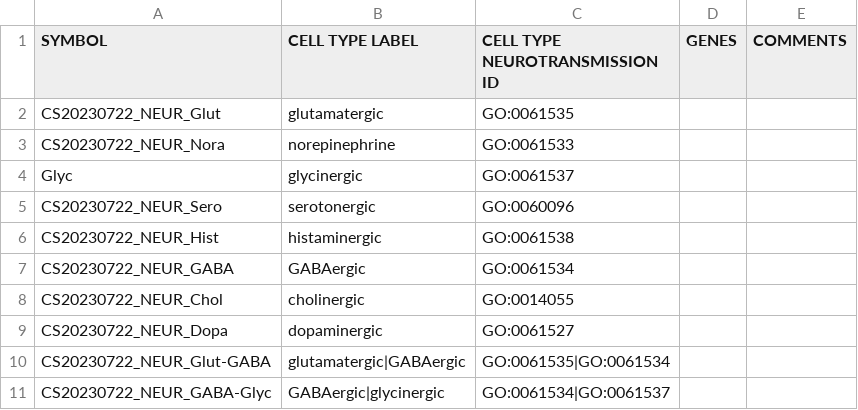
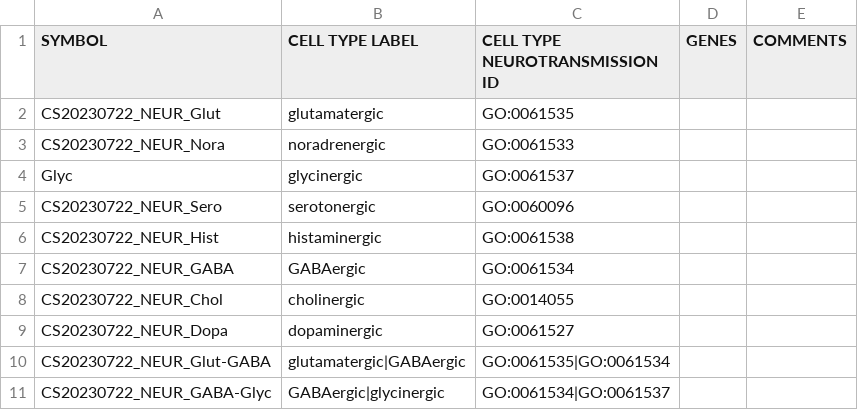
Before and after one commit to Cellular-Semantics/whole_mouse_brain_ontology, a TSV file: src/dendrograms/supplementary/version2/Neurotransmitter_symbols_mapping.tsv, drawn as a sheet.

```diff
--- a/src/dendrograms/supplementary/version2/Neurotransmitter_symbols_mapping.tsv
+++ b/src/dendrograms/supplementary/version2/Neurotransmitter_symbols_mapping.tsv
@@ -2,3 +2,3 @@ SYMBOL	CELL TYPE LABEL	CELL TYPE NEUROTRANSMISSION ID	GENES	COMMENTS
 CS20230722_NEUR_Glut	glutamatergic	GO:0061535
-CS20230722_NEUR_Nora	norepinephrine	GO:0061533
+CS20230722_NEUR_Nora	noradrenergic	GO:0061533
 Glyc	glycinergic	GO:0061537
```
Also changed, not shown: 19 other files.
